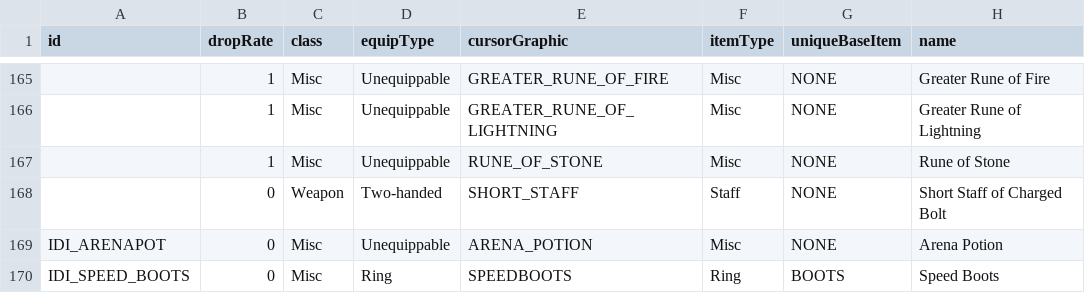
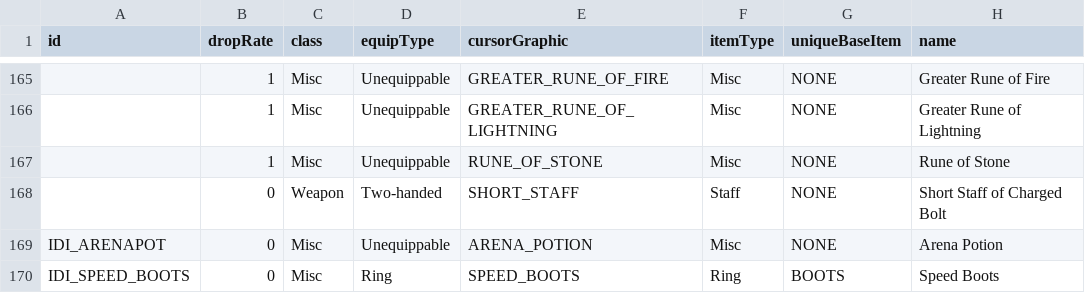
Before and after one commit to mrBigHub/DevilutionX, a TSV file: assets/txtdata/items/itemdat.tsv, drawn as a sheet; only a part is shown, gaps mark what is left out; the diff names each change by its address in the sheet, - before the commit and + after, or states it on an @@ line.

Commit message:
Update itemdat.tsv

```diff
--- a/assets/txtdata/items/itemdat.tsv
+++ b/assets/txtdata/items/itemdat.tsv
-E170 (cursorGraphic): SPEEDBOOTS
+E170 (cursorGraphic): SPEED_BOOTS
```
